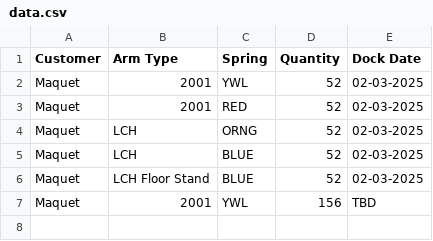
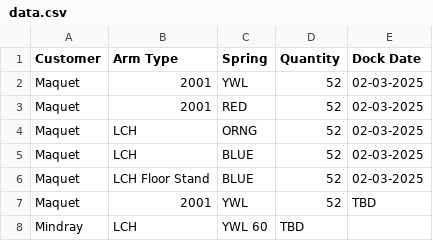
Before and after one commit to patrickaguilera/production-display, a CSV file: data/data.csv, drawn as a sheet.

Commit message:
Update data.csv

```diff
--- a/data/data.csv
+++ b/data/data.csv
@@ -6,2 +6,3 @@ Maquet, LCH, BLUE, 52, 02-03-2025
 Maquet, LCH Floor Stand, BLUE, 52, 02-03-2025
-Maquet, 2001, YWL, 156, TBD
+Maquet, 2001, YWL, 52, TBD
+Mindray, LCH, YWL 60, TBD
```
